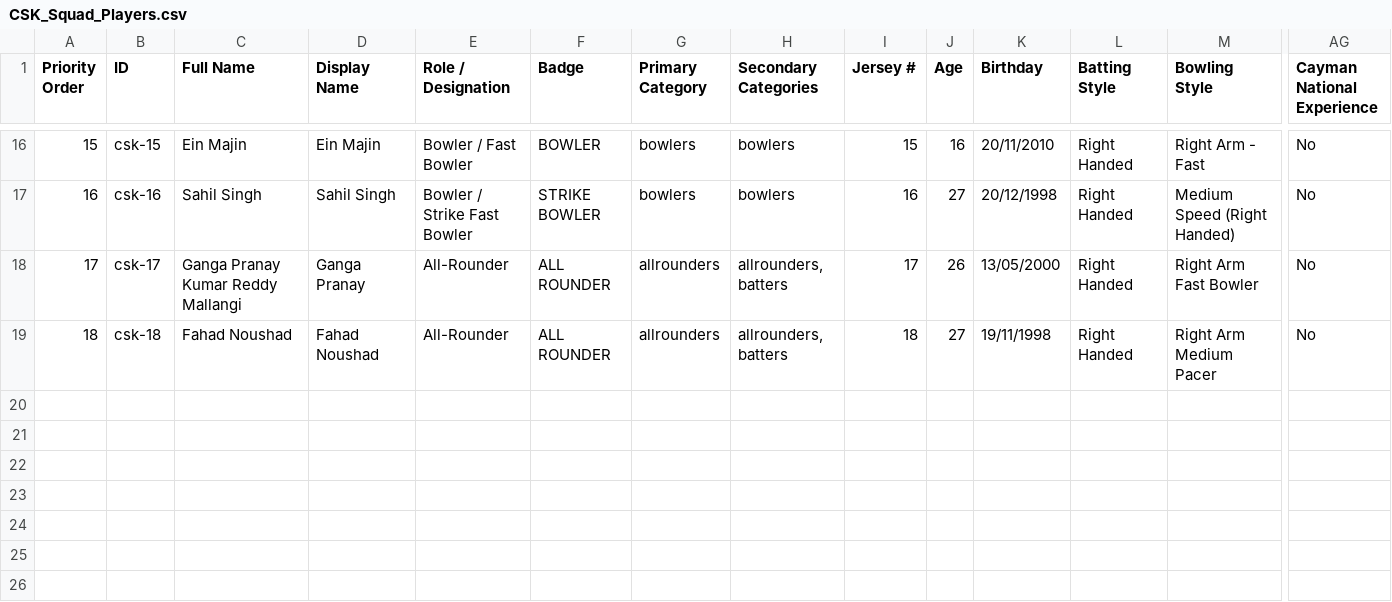
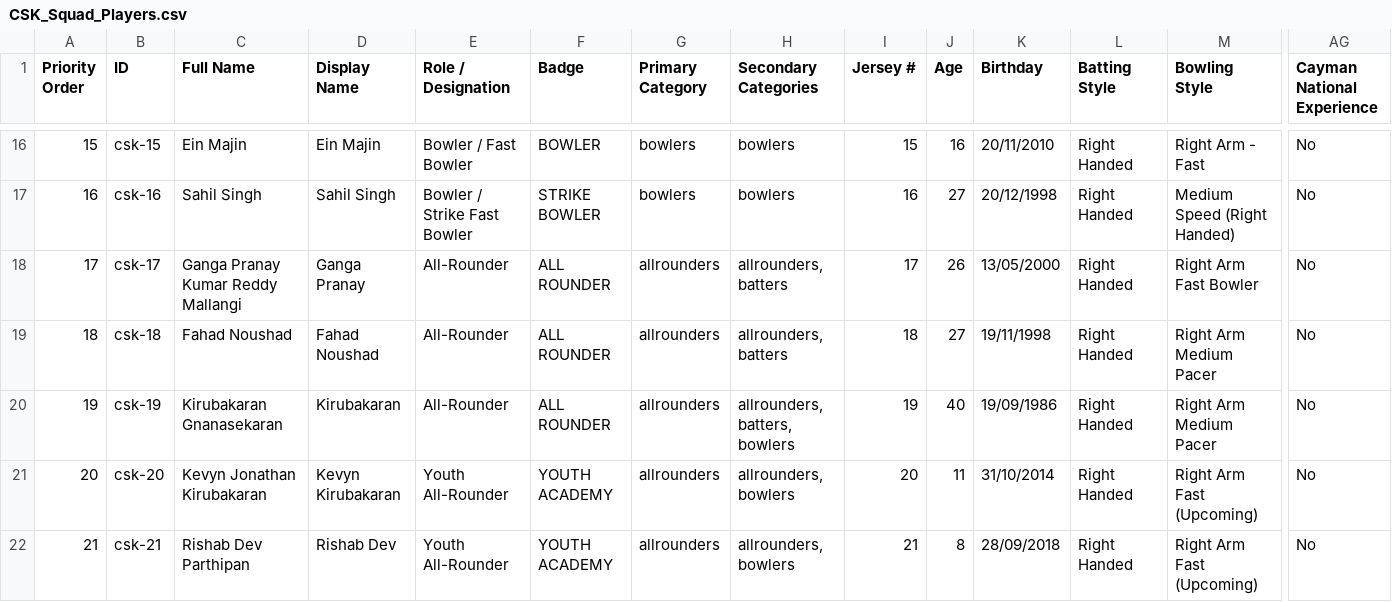
Before and after one commit to Sahitya0805/CAYMAN, a CSV file: exports/CSK_Squad_Players.csv, drawn as a sheet; only a part is shown, gaps mark what is left out; rows hold the shown columns only; the diff names each change by its address in the sheet, - before the commit and + after, or states it on an @@ line.

Commit message:
feat(squad): add Kirubakaran, Kevyn Kirubakaran, and Rishab Dev Parthipan (21-player roster)

```diff
--- a/exports/CSK_Squad_Players.csv
+++ b/exports/CSK_Squad_Players.csv
+row 20: 19 | csk-19 | Kirubakaran Gnanasekaran | Kirubakaran | All-Rounder | ALL ROUNDER | allrounders | allrounders, batters, bowlers | 19 | 40 | 19/09/1986 | Right Handed | Right Arm Medium Pacer | No
+row 21: 20 | csk-20 | Kevyn Jonathan Kirubakaran | Kevyn Kirubakaran | Youth All-Rounder | YOUTH ACADEMY | allrounders | allrounders, bowlers | 20 | 11 | 31/10/2014 | Right Handed | Right Arm Fast (Upcoming) | No
+row 22: 21 | csk-21 | Rishab Dev Parthipan | Rishab Dev | Youth All-Rounder | YOUTH ACADEMY | allrounders | allrounders, bowlers | 21 | 8 | 28/09/2018 | Right Handed | Right Arm Fast (Upcoming) | No
```
Also changed, not shown: 10 other files.
